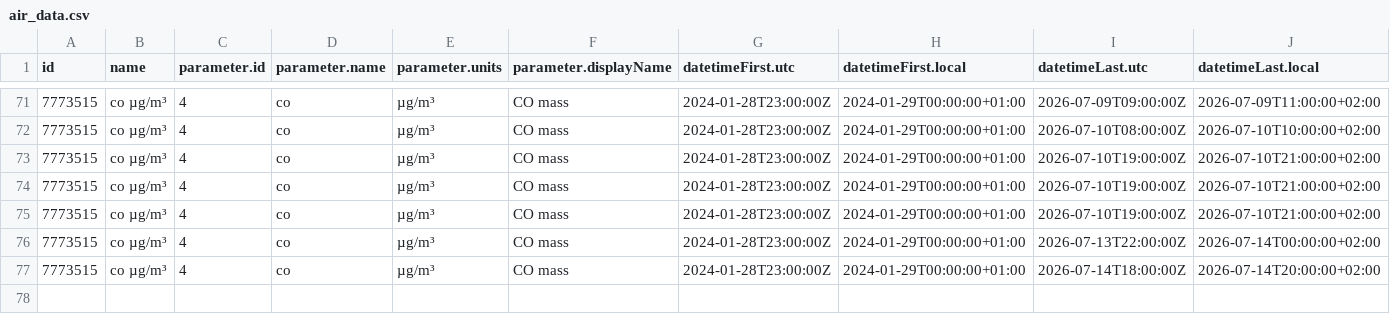
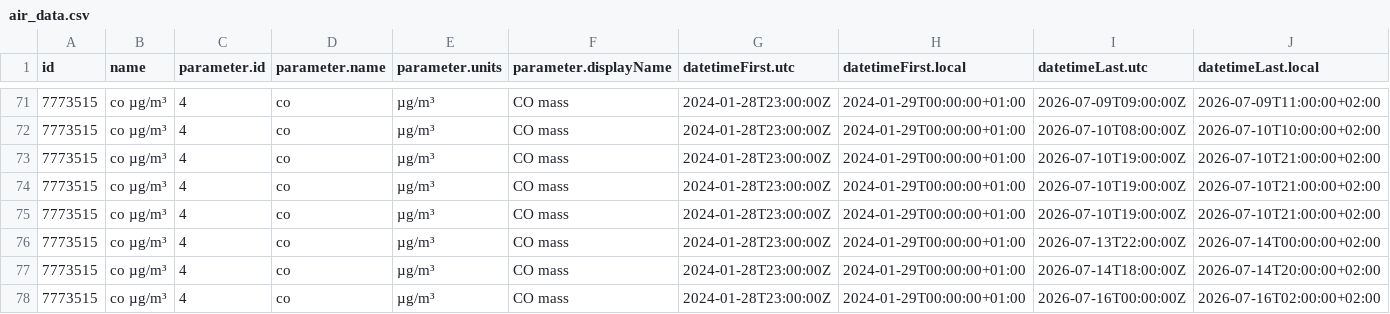
Before and after one commit to osrandez/practica_08_airquality, a CSV file: data/air_data.csv, drawn as a sheet; only a part is shown, gaps mark what is left out; rows hold the shown columns only; the diff names each change by its address in the sheet, - before the commit and + after, or states it on an @@ line.

Commit message:
gh actions: Update data Thu Jul 16 09:32:42 UTC 2026

```diff
--- a/data/air_data.csv
+++ b/data/air_data.csv
+row 78: 7773515 | co µg/m³ | 4 | co | µg/m³ | CO mass | 2024-01-28T23:00:00Z | 2024-01-29T00:00:00+01:00 | 2026-07-16T00:00:00Z | 2026-07-16T02:00:00+02:00
```
